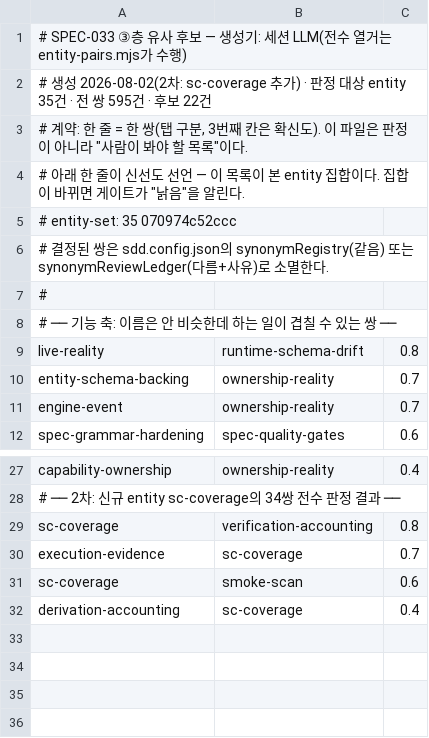
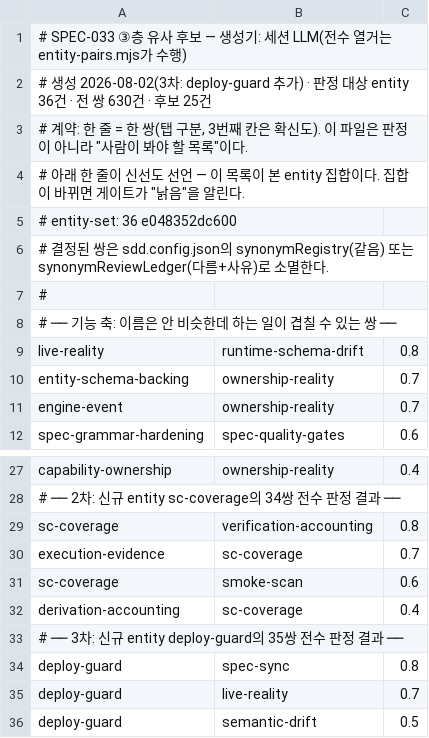
Before and after one commit to lhs6395-hslee/ai-methodology, a TSV file: sdd/similarity-candidates.tsv, drawn as a sheet; only a part is shown, gaps mark what is left out.

```diff
--- a/sdd/similarity-candidates.tsv
+++ b/sdd/similarity-candidates.tsv
@@ -1,6 +1,6 @@
 # SPEC-033 ③층 유사 후보 — 생성기: 세션 LLM(전수 열거는 entity-pairs.mjs가 수행)
-# 생성 2026-08-02(2차: sc-coverage 추가) · 판정 대상 entity 35건 · 전 쌍 595건 · 후보 22건
+# 생성 2026-08-02(3차: deploy-guard 추가) · 판정 대상 entity 36건 · 전 쌍 630건 · 후보 25건
 # 계약: 한 줄 = 한 쌍(탭 구분, 3번째 칸은 확신도). 이 파일은 판정이 아니라 "사람이 봐야 할 목록"이다.
 # 아래 한 줄이 신선도 선언 — 이 목록이 본 entity 집합이다. 집합이 바뀌면 게이트가 "낡음"을 알린다.
-# entity-set: 35 070974c52ccc
+# entity-set: 36 e048352dc600
 # 결정된 쌍은 sdd.config.json의 synonymRegistry(같음) 또는 synonymReviewLedger(다름+사유)로 소멸한다.
@@ -32 +32,5 @@ sc-coverage	smoke-scan	0.6
 derivation-accounting	sc-coverage	0.4
+# ── 3차: 신규 entity deploy-guard의 35쌍 전수 판정 결과 ──
+deploy-guard	spec-sync	0.8
+deploy-guard	live-reality	0.7
+deploy-guard	semantic-drift	0.5
```
Also changed, not shown: 12 other files.
